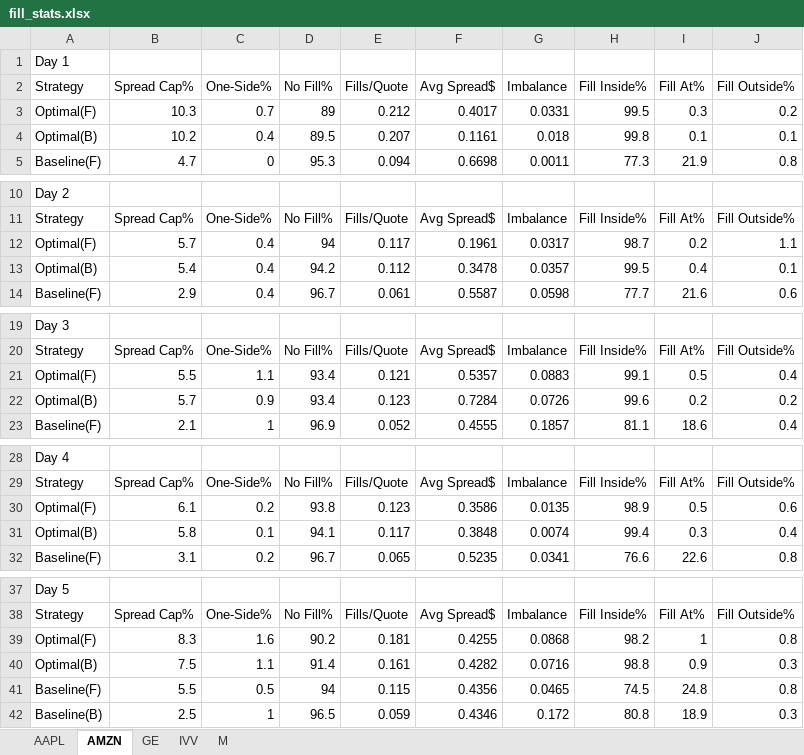
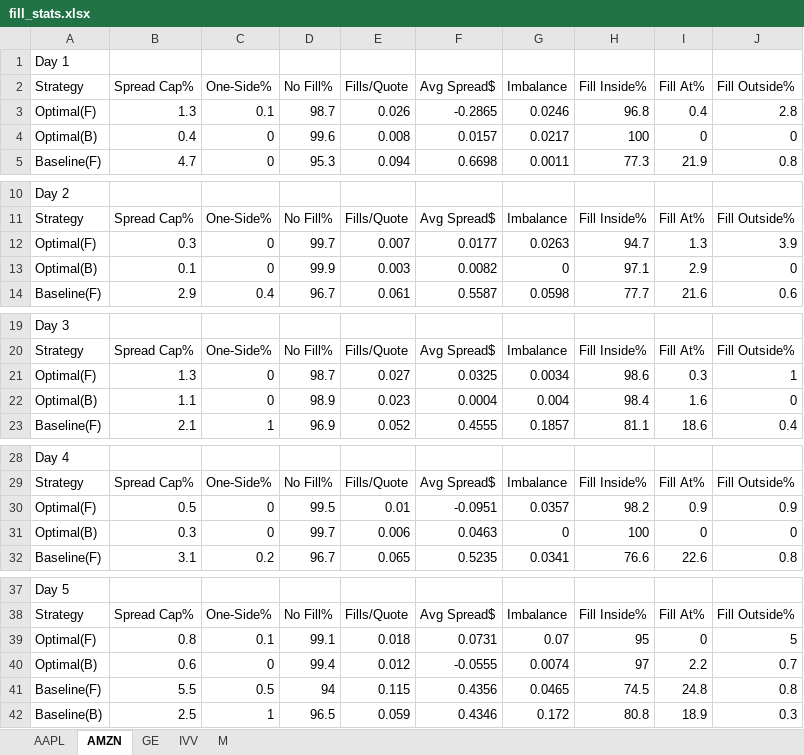
Before and after one commit to SpencerOzgur/Optimal-High-Frequency-Market-Making-With-Robust-Backtesting, an Excel workbook: sheets/fill_stats.xlsx, sheet AMZN, drawn as a sheet; only a part is shown, gaps mark what is left out; values as stored, in another font and other column widths than the file's, no borders; removed rows and columns are numbered as before the commit, all else as after; the diff covers the shown part only; the diff names each change by its address in the sheet, - before the commit and + after, or states it on an @@ line.

```diff
--- a/sheets/fill_stats.xlsx (sheet AMZN)
+++ b/sheets/fill_stats.xlsx (sheet AMZN)
-row 3: Optimal(F) | 10.3 | 0.7 | 89 | 0.212 | 0.4017 | 0.0331 | 99.5 | 0.3 | 0.2
-row 4: Optimal(B) | 10.2 | 0.4 | 89.5 | 0.207 | 0.1161 | 0.018 | 99.8 | 0.1 | 0.1
+row 3: Optimal(F) | 1.3 | 0.1 | 98.7 | 0.026 | -0.2865 | 0.0246 | 96.8 | 0.4 | 2.8
+row 4: Optimal(B) | 0.4 | 0 | 99.6 | 0.008 | 0.0157 | 0.0217 | 100 | 0 | 0
-row 12: Optimal(F) | 5.7 | 0.4 | 94 | 0.117 | 0.1961 | 0.0317 | 98.7 | 0.2 | 1.1
-row 13: Optimal(B) | 5.4 | 0.4 | 94.2 | 0.112 | 0.3478 | 0.0357 | 99.5 | 0.4 | 0.1
+row 12: Optimal(F) | 0.3 | 0 | 99.7 | 0.007 | 0.0177 | 0.0263 | 94.7 | 1.3 | 3.9
+row 13: Optimal(B) | 0.1 | 0 | 99.9 | 0.003 | 0.0082 | 0 | 97.1 | 2.9 | 0
-row 21: Optimal(F) | 5.5 | 1.1 | 93.4 | 0.121 | 0.5357 | 0.0883 | 99.1 | 0.5 | 0.4
-row 22: Optimal(B) | 5.7 | 0.9 | 93.4 | 0.123 | 0.7284 | 0.0726 | 99.6 | 0.2 | 0.2
+row 21: Optimal(F) | 1.3 | 0 | 98.7 | 0.027 | 0.0325 | 0.0034 | 98.6 | 0.3 | 1
+row 22: Optimal(B) | 1.1 | 0 | 98.9 | 0.023 | 0.0004 | 0.004 | 98.4 | 1.6 | 0
-row 30: Optimal(F) | 6.1 | 0.2 | 93.8 | 0.123 | 0.3586 | 0.0135 | 98.9 | 0.5 | 0.6
-row 31: Optimal(B) | 5.8 | 0.1 | 94.1 | 0.117 | 0.3848 | 0.0074 | 99.4 | 0.3 | 0.4
+row 30: Optimal(F) | 0.5 | 0 | 99.5 | 0.01 | -0.0951 | 0.0357 | 98.2 | 0.9 | 0.9
+row 31: Optimal(B) | 0.3 | 0 | 99.7 | 0.006 | 0.0463 | 0 | 100 | 0 | 0
-row 39: Optimal(F) | 8.3 | 1.6 | 90.2 | 0.181 | 0.4255 | 0.0868 | 98.2 | 1 | 0.8
-row 40: Optimal(B) | 7.5 | 1.1 | 91.4 | 0.161 | 0.4282 | 0.0716 | 98.8 | 0.9 | 0.3
+row 39: Optimal(F) | 0.8 | 0.1 | 99.1 | 0.018 | 0.0731 | 0.07 | 95 | 0 | 5
+row 40: Optimal(B) | 0.6 | 0 | 99.4 | 0.012 | -0.0555 | 0.0074 | 97 | 2.2 | 0.7
```
Also changed, not shown: 2 added rows and 2 removed rows elsewhere in this sheet, sheet AAPL, sheet IVV, sheet GE, sheet M, sheets/quote_position.xlsx, 44 other files.
